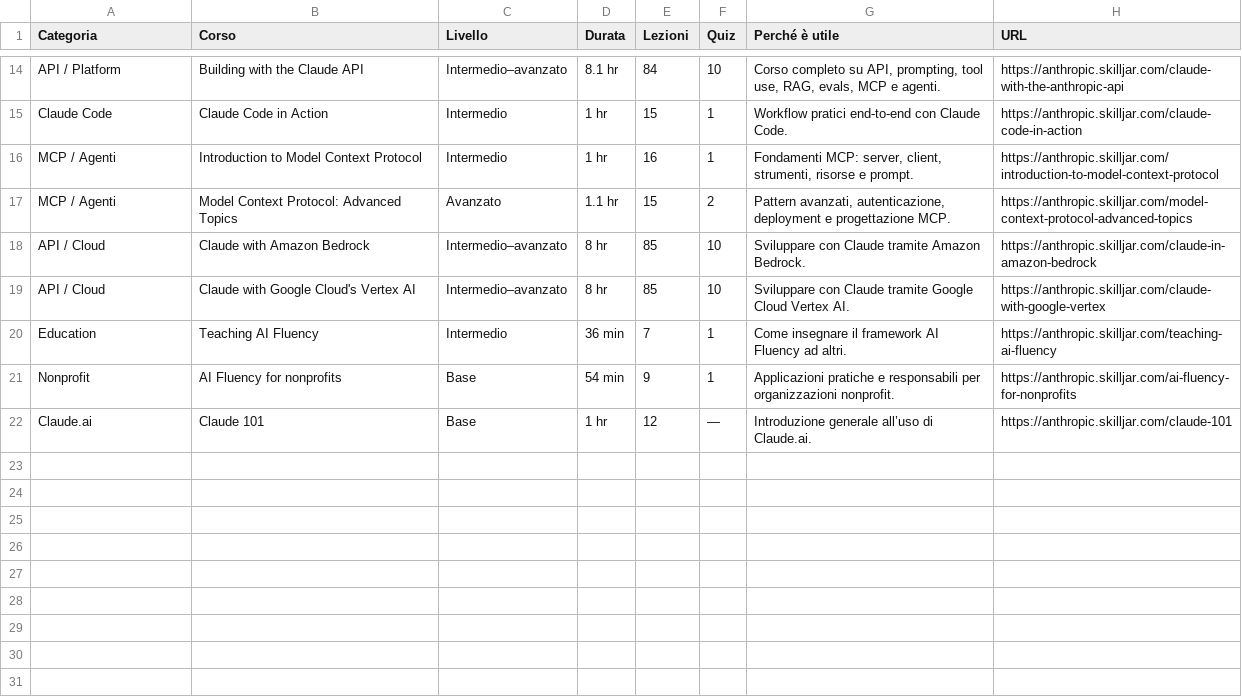
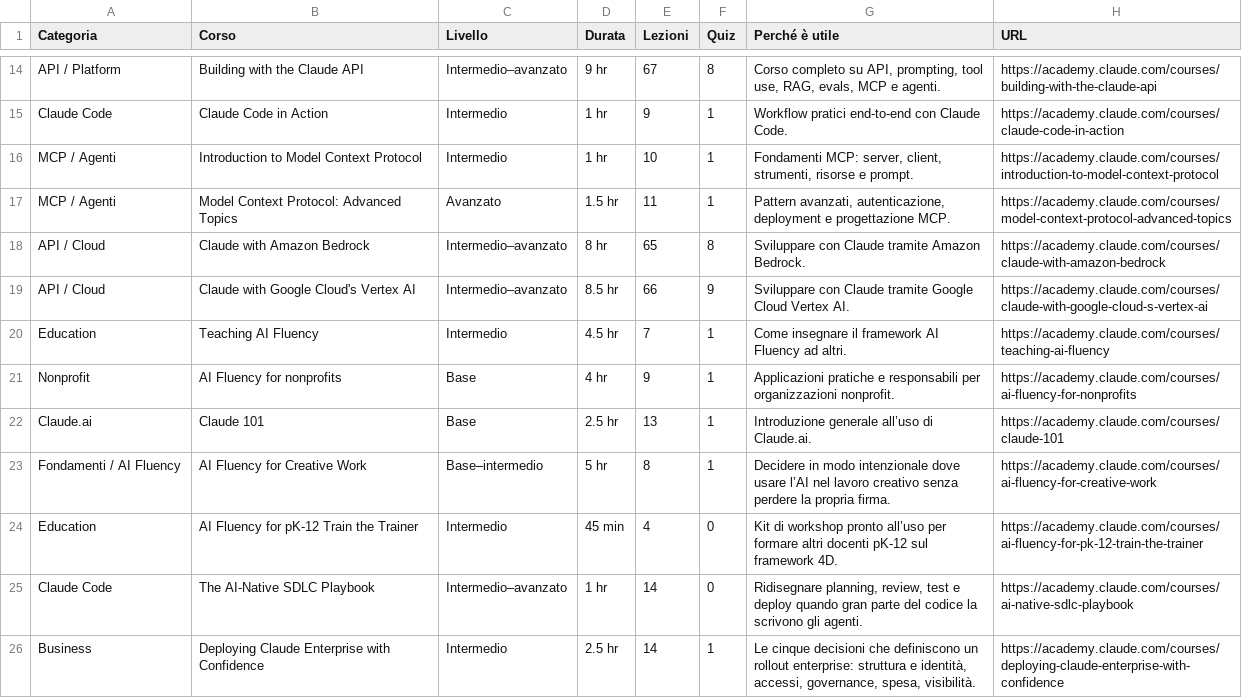
Before and after one commit to alessiomarcone/agent-fieldbook, a CSV file: knowledge/claude/courses.csv, drawn as a sheet; only a part is shown, gaps mark what is left out; the diff covers the shown part only; the diff names each change by its address in the sheet, - before the commit and + after, or states it on an @@ line.

```diff
--- a/knowledge/claude/courses.csv
+++ b/knowledge/claude/courses.csv
-D14 (Durata): 8.1 hr
+D14 (Durata): 9 hr
-E14 (Lezioni): 84
+E14 (Lezioni): 67
-F14 (Quiz): 10
+F14 (Quiz): 8
-H14 (URL): https://anthropic.skilljar.com/claude-with-the-anthropic-api
+H14 (URL): https://academy.claude.com/courses/building-with-the-claude-api
-E15 (Lezioni): 15
+E15 (Lezioni): 9
-H15 (URL): https://anthropic.skilljar.com/claude-code-in-action
+H15 (URL): https://academy.claude.com/courses/claude-code-in-action
-E16 (Lezioni): 16
+E16 (Lezioni): 10
-H16 (URL): https://anthropic.skilljar.com/introduction-to-model-context-protocol
+H16 (URL): https://academy.claude.com/courses/introduction-to-model-context-protocol
-D17 (Durata): 1.1 hr
+D17 (Durata): 1.5 hr
-E17 (Lezioni): 15
+E17 (Lezioni): 11
-F17 (Quiz): 2
+F17 (Quiz): 1
-H17 (URL): https://anthropic.skilljar.com/model-context-protocol-advanced-topics
+H17 (URL): https://academy.claude.com/courses/model-context-protocol-advanced-topics
-E18 (Lezioni): 85
+E18 (Lezioni): 65
-F18 (Quiz): 10
+F18 (Quiz): 8
-H18 (URL): https://anthropic.skilljar.com/claude-in-amazon-bedrock
+H18 (URL): https://academy.claude.com/courses/claude-with-amazon-bedrock
-D19 (Durata): 8 hr
+D19 (Durata): 8.5 hr
-E19 (Lezioni): 85
+E19 (Lezioni): 66
-F19 (Quiz): 10
+F19 (Quiz): 9
-H19 (URL): https://anthropic.skilljar.com/claude-with-google-vertex
+H19 (URL): https://academy.claude.com/courses/claude-with-google-cloud-s-vertex-ai
-D20 (Durata): 36 min
+D20 (Durata): 4.5 hr
-H20 (URL): https://anthropic.skilljar.com/teaching-ai-fluency
+H20 (URL): https://academy.claude.com/courses/teaching-ai-fluency
-D21 (Durata): 54 min
+D21 (Durata): 4 hr
-H21 (URL): https://anthropic.skilljar.com/ai-fluency-for-nonprofits
+H21 (URL): https://academy.claude.com/courses/ai-fluency-for-nonprofits
-D22 (Durata): 1 hr
+D22 (Durata): 2.5 hr
-E22 (Lezioni): 12
+E22 (Lezioni): 13
-F22 (Quiz): —
+F22 (Quiz): 1
-H22 (URL): https://anthropic.skilljar.com/claude-101
+H22 (URL): https://academy.claude.com/courses/claude-101
+row 23: Fondamenti / AI Fluency | AI Fluency for Creative Work | Base–intermedio | 5 hr | 8 | 1 | Decidere in modo intenzionale dove usare l’AI nel lavoro creativo senza perdere la propria firma. | https://academy.claude.com/courses/ai-fluency-for-creative-work
+row 24: Education | AI Fluency for pK-12 Train the Trainer | Intermedio | 45 min | 4 | 0 | Kit di workshop pronto all’uso per formare altri docenti pK-12 sul framework 4D. | https://academy.claude.com/courses/ai-fluency-for-pk-12-train-the-trainer
+row 25: Claude Code | The AI-Native SDLC Playbook | Intermedio–avanzato | 1 hr | 14 | 0 | Ridisegnare planning, review, test e deploy quando gran parte del codice la scrivono gli agenti. | https://academy.claude.com/courses/ai-native-sdlc-playbook
+row 26: Business | Deploying Claude Enterprise with Confidence | Intermedio | 2.5 hr | 14 | 1 | Le cinque decisioni che definiscono un rollout enterprise: struttura e identità, accessi, governance, spesa, visibilità. | https://academy.claude.com/courses/deploying-claude-enterprise-with-confidence
```
Also changed, not shown: 34 edited cells elsewhere in this file, plugins/knowledge-pack/skills/learn/references/claude-courses.csv, 45 other files.
